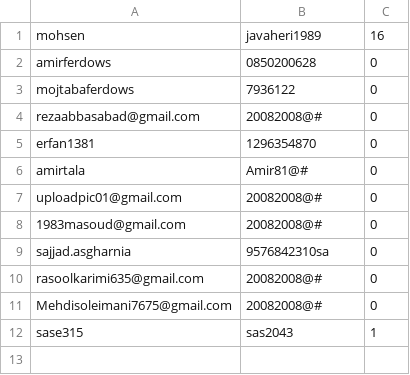
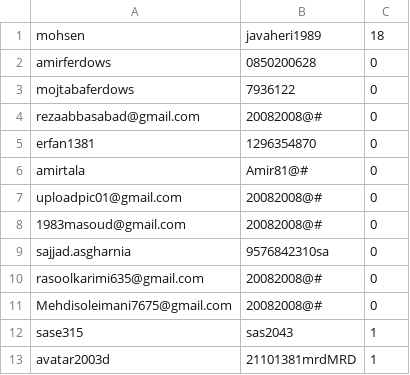
Before and after one commit to RAPEXA-TEAM/georay-vpn, a CSV file: site/Sellers.csv, drawn as a sheet.

Commit message:
add new seller mmd dastani and fix some payments

```diff
--- a/site/Sellers.csv
+++ b/site/Sellers.csv
@@ -1,2 +1,2 @@
-mohsen,javaheri1989,16
+mohsen,javaheri1989,18
 amirferdows,0850200628,0
@@ -12 +12,2 @@ Mehdisoleimani7675@gmail.com,20082008@#,0
 sase315,sas2043,1
+avatar2003d,21101381mrdMRD,1
```
